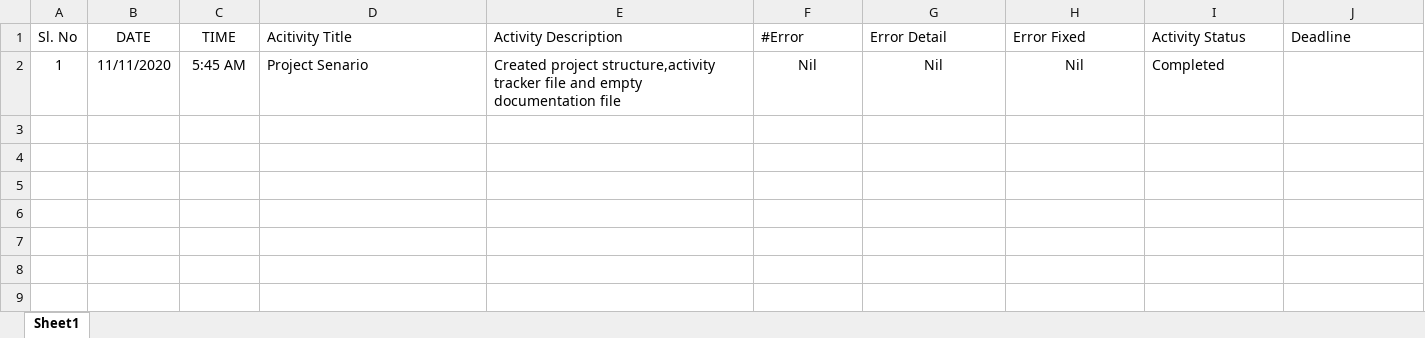
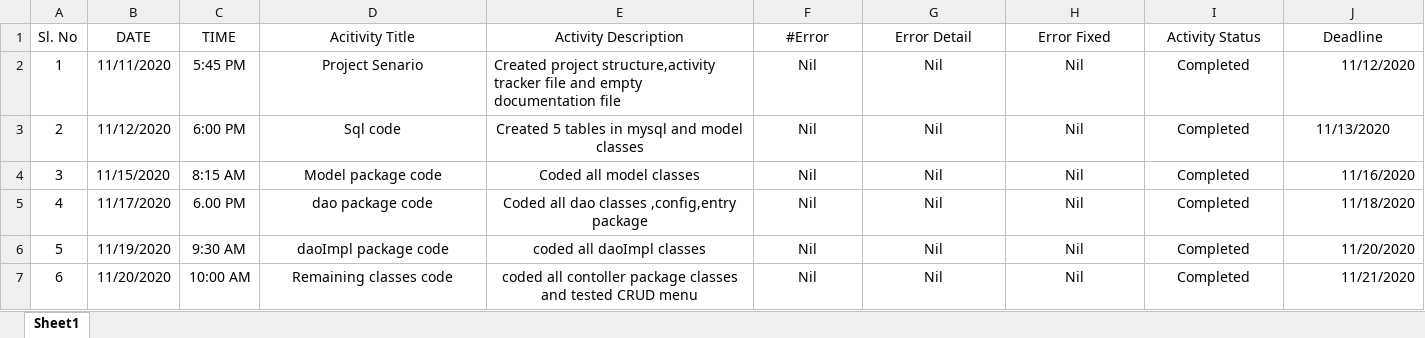
Before and after one commit to Neilmarcel/PCSConsultancy, an Excel workbook: PCSConsultancy_Activity_Tracker.xlsx, sheet Sheet1, drawn as a sheet; values as stored, in another font and other column widths than the file's, no borders; the diff names each change by its address in the sheet, - before the commit and + after, or states it on an @@ line.

Commit message:
Update PCSConsultancy_Activity_Tracker.xlsx

```diff
--- a/PCSConsultancy_Activity_Tracker.xlsx (sheet Sheet1)
+++ b/PCSConsultancy_Activity_Tracker.xlsx (sheet Sheet1)
-D1:J1 alignment: left
+D1:J1 alignment: center
-C2 (TIME): 5:45 AM
+C2 (TIME): 5:45 PM
-D2 alignment: left
+D2 alignment: center
-I2 alignment: left
+I2 alignment: center
-J2 (Deadline): (empty)
+J2 (Deadline): 11/12/2020
+row 3: 2 | 11/12/2020 | 6:00 PM | Sql code | Created 5 tables in mysql and model classes | Nil | Nil | Nil | Completed | 11/13/2020
+row 4: 3 | 11/15/2020 | 8:15 AM | Model package code | Coded all model classes | Nil | Nil | Nil | Completed | 11/16/2020
+row 5: 4 | 11/17/2020 | 6.00 PM | dao package code | Coded all dao classes ,config,entry package | Nil | Nil | Nil | Completed | 11/18/2020
+row 6: 5 | 11/19/2020 | 9:30 AM | daoImpl package code | coded all daoImpl classes | Nil | Nil | Nil | Completed | 11/20/2020
+row 7: 6 | 11/20/2020 | 10:00 AM | Remaining classes code | coded all contoller package classes and tested CRUD menu | Nil | Nil | Nil | Completed | 11/21/2020
```
